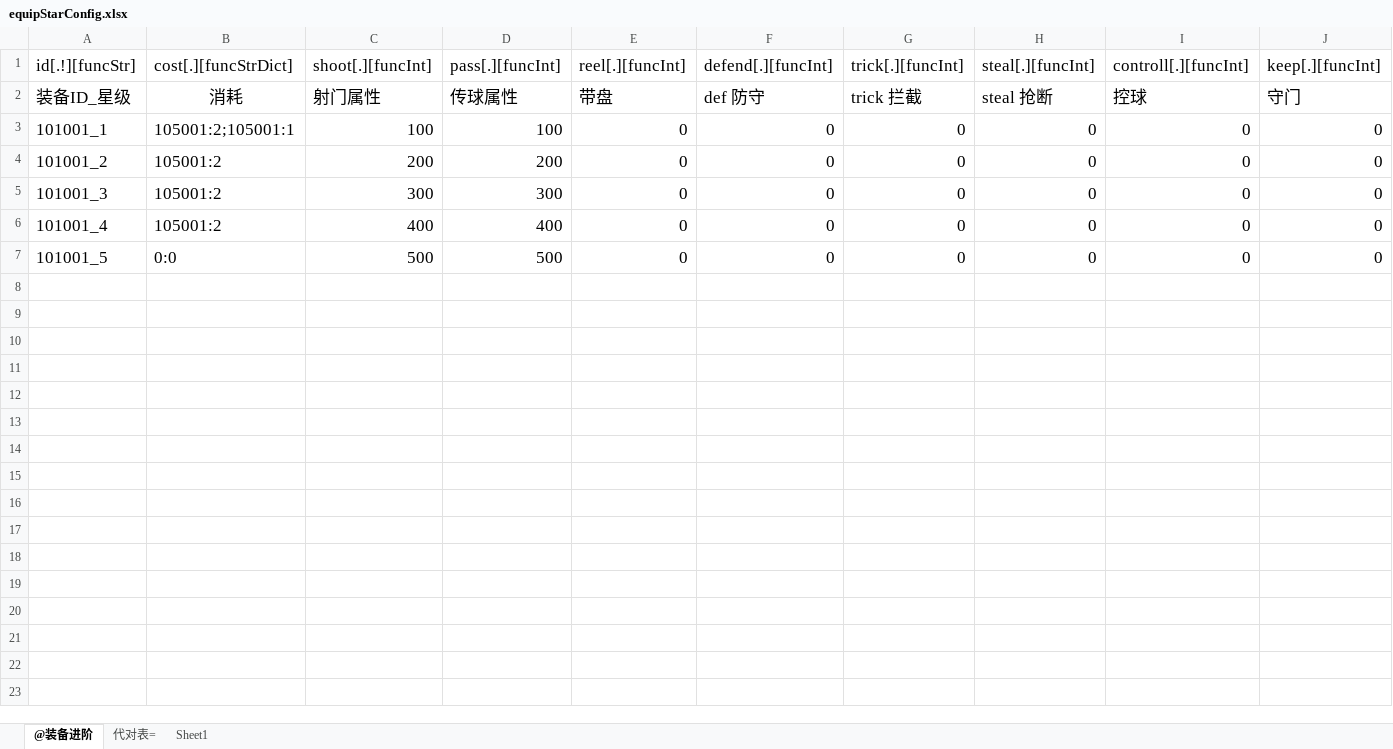
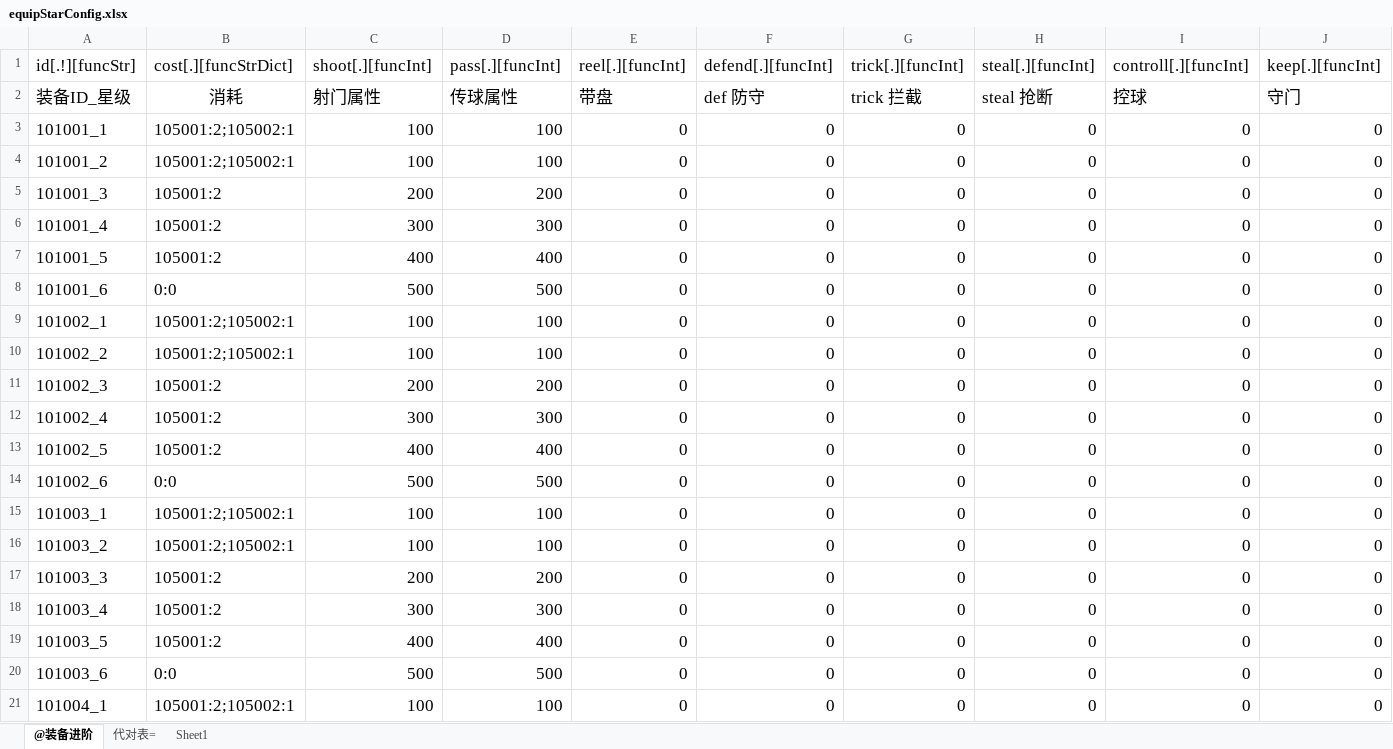
Before and after one commit to pdool/fbgServer, an Excel workbook: xls/equipStarConfig.xlsx, sheet @装备进阶, drawn as a sheet; only a part is shown; values as stored, in another font and other column widths than the file's, no borders; rows hold the shown columns only; the diff covers the shown part only; the diff names each change by its address in the sheet, - before the commit and + after, or states it on an @@ line.

```diff
--- a/xls/equipStarConfig.xlsx (sheet @装备进阶)
+++ b/xls/equipStarConfig.xlsx (sheet @装备进阶)
-B3 (cost[.][funcStrDict]): 105001:2;105001:1
+B3 (cost[.][funcStrDict]): 105001:2;105002:1
-B4 (cost[.][funcStrDict]): 105001:2
+B4 (cost[.][funcStrDict]): 105001:2;105002:1
-C4 (shoot[.][funcInt]): 200
+C4 (shoot[.][funcInt]): 100
-D4 (pass[.][funcInt]): 200
+D4 (pass[.][funcInt]): 100
-C5 (shoot[.][funcInt]): 300
+C5 (shoot[.][funcInt]): 200
-D5 (pass[.][funcInt]): 300
+D5 (pass[.][funcInt]): 200
-C6 (shoot[.][funcInt]): 400
+C6 (shoot[.][funcInt]): 300
-D6 (pass[.][funcInt]): 400
+D6 (pass[.][funcInt]): 300
-B7 (cost[.][funcStrDict]): 0:0
+B7 (cost[.][funcStrDict]): 105001:2
-C7 (shoot[.][funcInt]): 500
+C7 (shoot[.][funcInt]): 400
-D7 (pass[.][funcInt]): 500
+D7 (pass[.][funcInt]): 400
+row 8: 101001_6 | 0:0 | 500 | 500 | 0 | 0 | 0 | 0 | 0 | 0
+row 9: 101002_1 | 105001:2;105002:1 | 100 | 100 | 0 | 0 | 0 | 0 | 0 | 0
+row 10: 101002_2 | 105001:2;105002:1 | 100 | 100 | 0 | 0 | 0 | 0 | 0 | 0
+row 11: 101002_3 | 105001:2 | 200 | 200 | 0 | 0 | 0 | 0 | 0 | 0
+row 12: 101002_4 | 105001:2 | 300 | 300 | 0 | 0 | 0 | 0 | 0 | 0
+row 13: 101002_5 | 105001:2 | 400 | 400 | 0 | 0 | 0 | 0 | 0 | 0
+row 14: 101002_6 | 0:0 | 500 | 500 | 0 | 0 | 0 | 0 | 0 | 0
+row 15: 101003_1 | 105001:2;105002:1 | 100 | 100 | 0 | 0 | 0 | 0 | 0 | 0
+row 16: 101003_2 | 105001:2;105002:1 | 100 | 100 | 0 | 0 | 0 | 0 | 0 | 0
+row 17: 101003_3 | 105001:2 | 200 | 200 | 0 | 0 | 0 | 0 | 0 | 0
+row 18: 101003_4 | 105001:2 | 300 | 300 | 0 | 0 | 0 | 0 | 0 | 0
+row 19: 101003_5 | 105001:2 | 400 | 400 | 0 | 0 | 0 | 0 | 0 | 0
+row 20: 101003_6 | 0:0 | 500 | 500 | 0 | 0 | 0 | 0 | 0 | 0
+row 21: 101004_1 | 105001:2;105002:1 | 100 | 100 | 0 | 0 | 0 | 0 | 0 | 0
```
Also changed, not shown: 11 added rows elsewhere in this sheet, xls/GMConfig.xlsx, xls/equipMake.xlsx, 44 other files.
